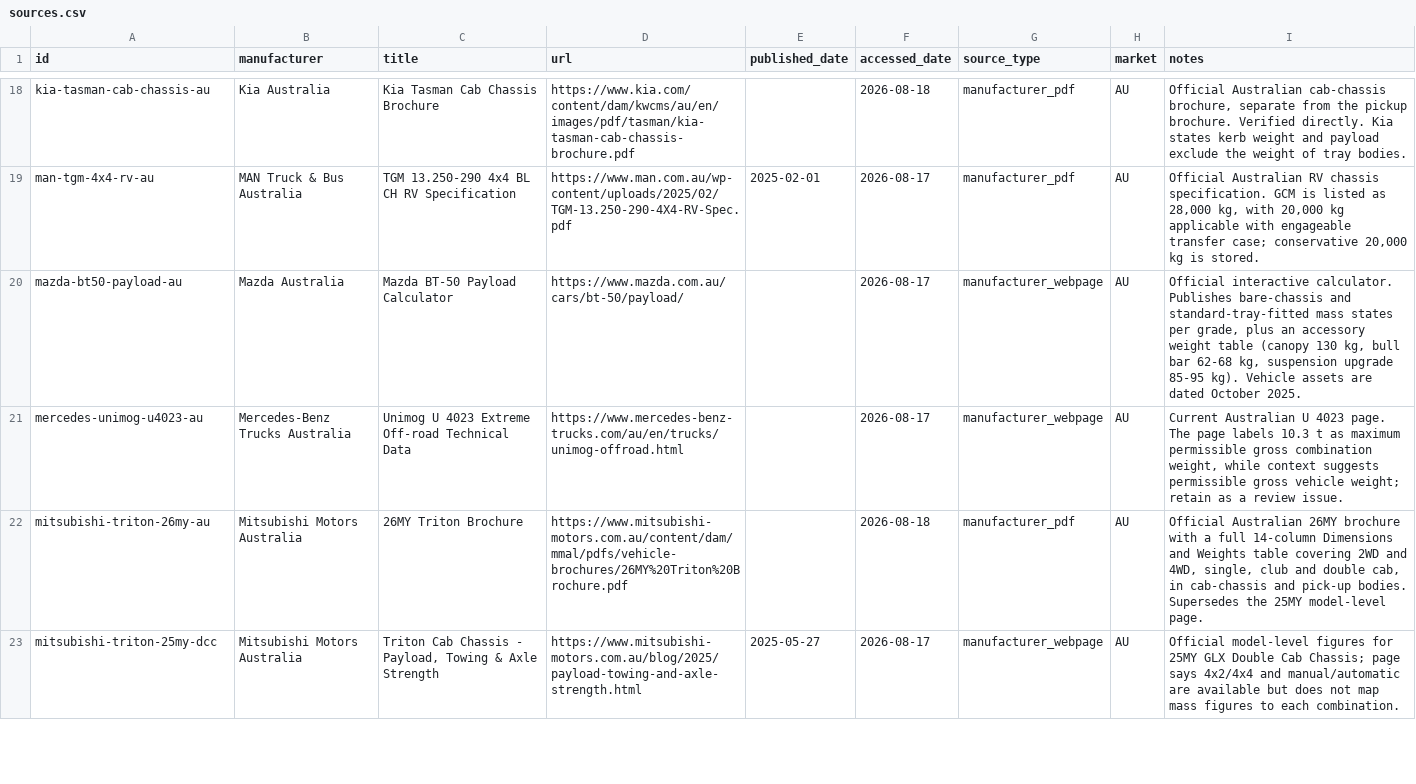
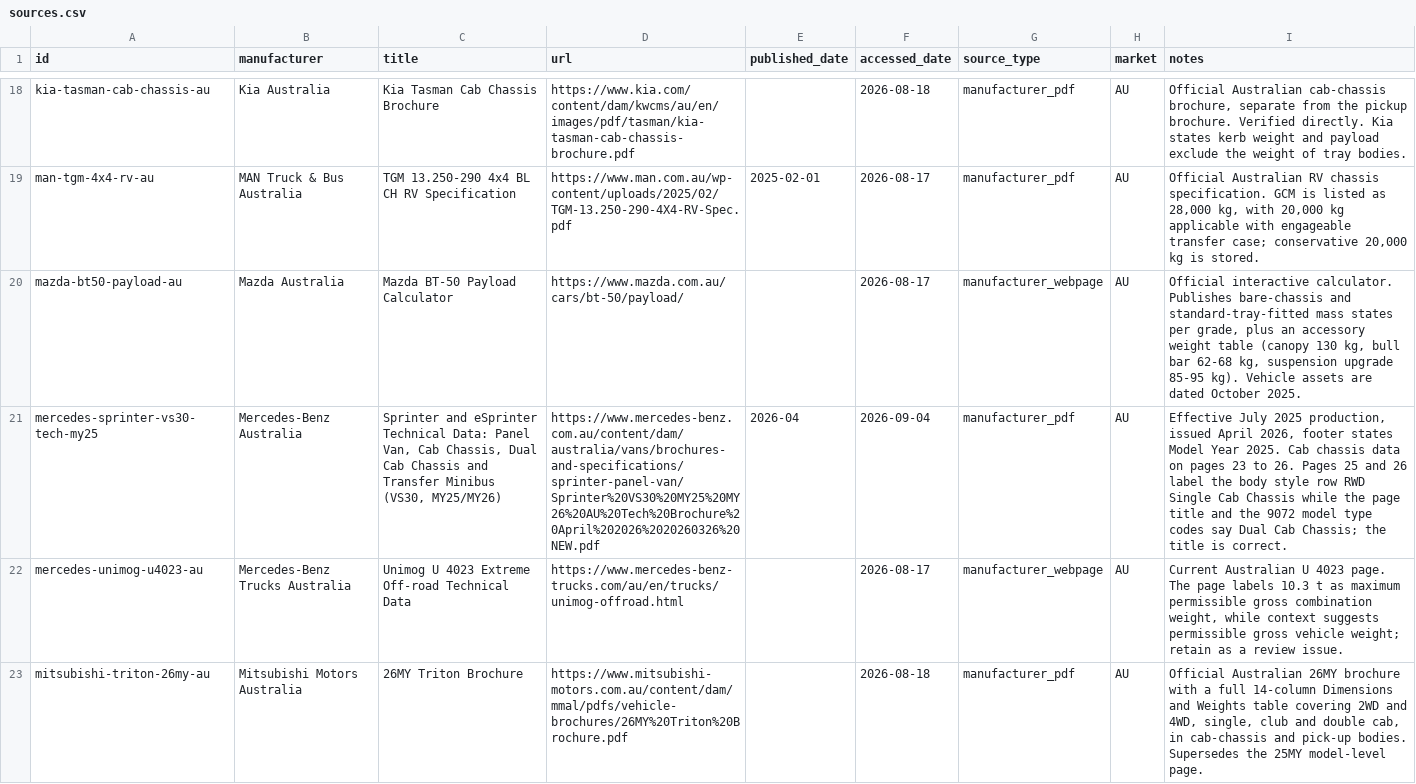
Before and after one commit to Thabonel/beyondrv-site, a CSV file: data/vehicle-selector/sources.csv, drawn as a sheet; only a part is shown, gaps mark what is left out; the shorter side is filled out with more unchanged rows; the diff covers the shown part only; the diff names each change by its address in the sheet, - before the commit and + after, or states it on an @@ line.

```diff
--- a/data/vehicle-selector/sources.csv
+++ b/data/vehicle-selector/sources.csv
+row 21: mercedes-sprinter-vs30-tech-my25 | Mercedes-Benz Australia | Sprinter and eSprinter Technical Data: Panel Van, Cab Chassis, Dual Cab Chassis and Transfer Minibus (VS30, MY25/MY26) | https://www.mercedes-benz.com.au/content/dam/australia/vans/brochures-and-specifications/sprinter-panel-van/Sprinter%20VS30%20MY25%20MY26%20AU%20Tech%20Brochure%20April%202026%2020260326%20NEW.pdf | 2026-04 | 2026-09-04 | manufacturer_pdf | AU | Effective July 2025 production, issued April 2026, footer states Model Year 2025. Cab chassis data on pages 23 to 26. Pages 25 and 26 label the body style row RWD Single Cab Chassis while the page title and the 9072 model type codes say Dual Cab Chassis; the title is correct.
```
Also changed, not shown: 1 added row elsewhere in this file, 7 other files.
